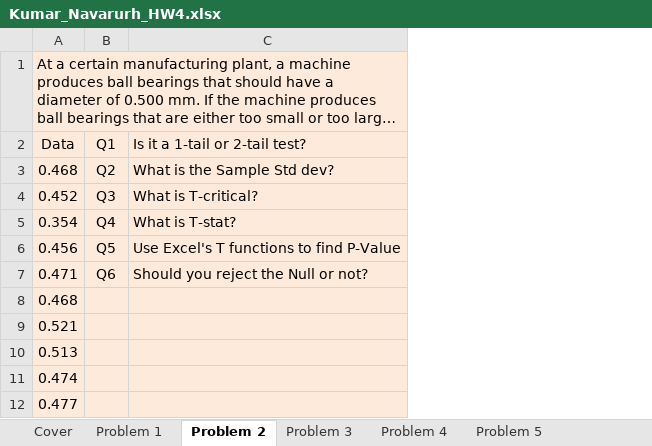
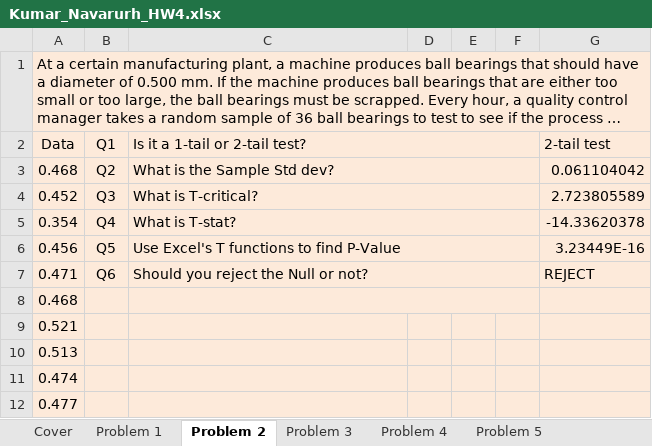
Before and after one commit to navarurh/assignments, an Excel workbook: stats/hw4/Kumar_Navarurh_HW4.xlsx, sheet Problem 2, drawn as a sheet; only a part is shown; long unchanged cells end in …; values as stored, in another font and other column widths than the file's, no borders; the diff names each change by its address in the sheet, - before the commit and + after, or states it on an @@ line.

```diff
--- a/stats/hw4/Kumar_Navarurh_HW4.xlsx (sheet Problem 2)
+++ b/stats/hw4/Kumar_Navarurh_HW4.xlsx (sheet Problem 2)
+column D, empty
+column E, empty
+column F, empty
+column G (2-tail test), rows 3-7: 0.061104042 | 2.723805589 | -14.33620378 | 3.23449E-16 | REJECT
+C2:F2 merged
+C3:F3 merged
+C4:F4 merged
+C5:F5 merged
+C6:F6 merged
+C7:F7 merged
+C8:F8 merged
```
Also changed, not shown: sheet Problem 5, sheet Problem 1, sheet Problem 4, sheet Problem 3.
